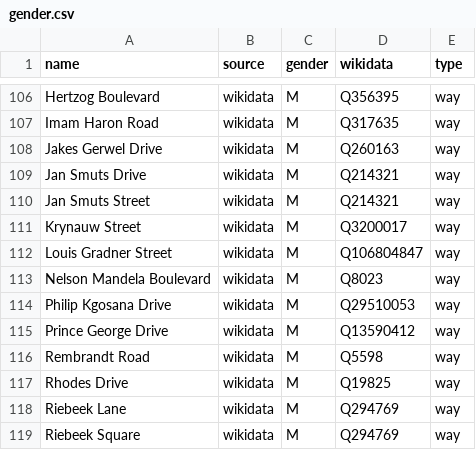
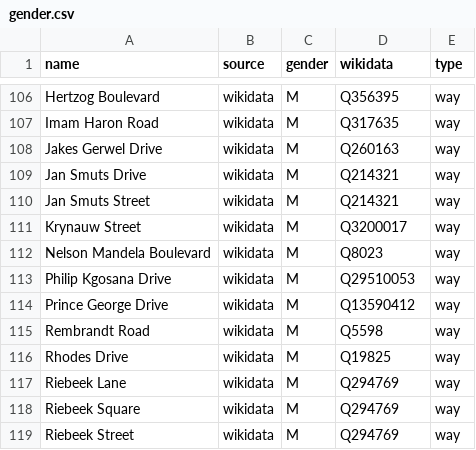
Before and after one commit to EqualStreetNames/equalstreetnames-capetown, a CSV file: data/gender.csv, drawn as a sheet; only a part is shown, gaps mark what is left out; the shorter side is filled out with more unchanged rows.

```diff
--- a/data/gender.csv
+++ b/data/gender.csv
@@ -111,3 +111,2 @@ name,source,gender,wikidata,type
 "Krynauw Street",wikidata,M,Q3200017,way
-"Louis Gradner Street",wikidata,M,Q106804847,way
 "Nelson Mandela Boulevard",wikidata,M,Q8023,way
```
Also changed, not shown: data/other.csv, 3 other files.
